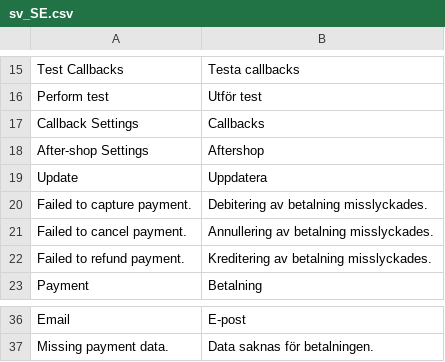
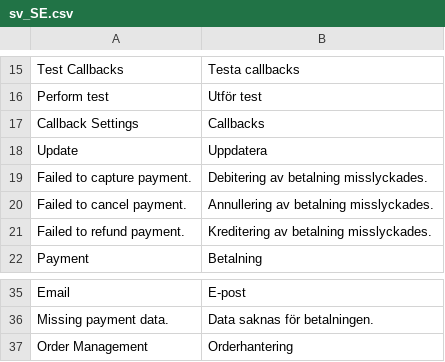
Before and after one commit to developerfromjokela/resursbank-magento2-ordermanagement, a CSV file: i18n/sv_SE.csv, drawn as a sheet; only a part is shown, gaps mark what is left out.

```diff
--- a/i18n/sv_SE.csv
+++ b/i18n/sv_SE.csv
@@ -17,3 +17,2 @@
 "Callback Settings","Callbacks",
-"After-shop Settings","Aftershop"
 "Update","Uppdatera"
@@ -37 +36,2 @@
 "Missing payment data.","Data saknas för betalningen."
+"Order Management","Orderhantering"
```
Also changed, not shown: 1 other file.
